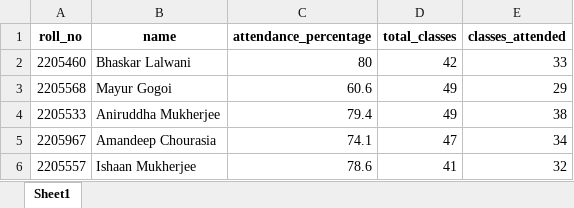
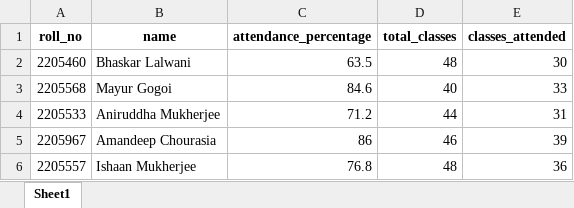
Before and after one commit to annimukherjee/tutor-mentor-agent, an Excel workbook: data/algorithms_attendance.xlsx, sheet Sheet1, drawn as a sheet; values as stored, in another font and other column widths than the file's, no borders; the diff names each change by its address in the sheet, - before the commit and + after, or states it on an @@ line.

```diff
--- a/data/algorithms_attendance.xlsx (sheet Sheet1)
+++ b/data/algorithms_attendance.xlsx (sheet Sheet1)
-C2 (attendance_percentage): 80
+C2 (attendance_percentage): 63.5
-D2 (total_classes): 42
+D2 (total_classes): 48
-E2 (classes_attended): 33
+E2 (classes_attended): 30
-C3 (attendance_percentage): 60.6
+C3 (attendance_percentage): 84.6
-D3 (total_classes): 49
+D3 (total_classes): 40
-E3 (classes_attended): 29
+E3 (classes_attended): 33
-C4 (attendance_percentage): 79.4
+C4 (attendance_percentage): 71.2
-D4 (total_classes): 49
+D4 (total_classes): 44
-E4 (classes_attended): 38
+E4 (classes_attended): 31
-C5 (attendance_percentage): 74.1
+C5 (attendance_percentage): 86
-D5 (total_classes): 47
+D5 (total_classes): 46
-E5 (classes_attended): 34
+E5 (classes_attended): 39
-C6 (attendance_percentage): 78.6
+C6 (attendance_percentage): 76.8
-D6 (total_classes): 41
+D6 (total_classes): 48
-E6 (classes_attended): 32
+E6 (classes_attended): 36
```
Also changed, not shown: data/computer_science_attendance.xlsx, data/data_structures_attendance.xlsx, 14 other files.
